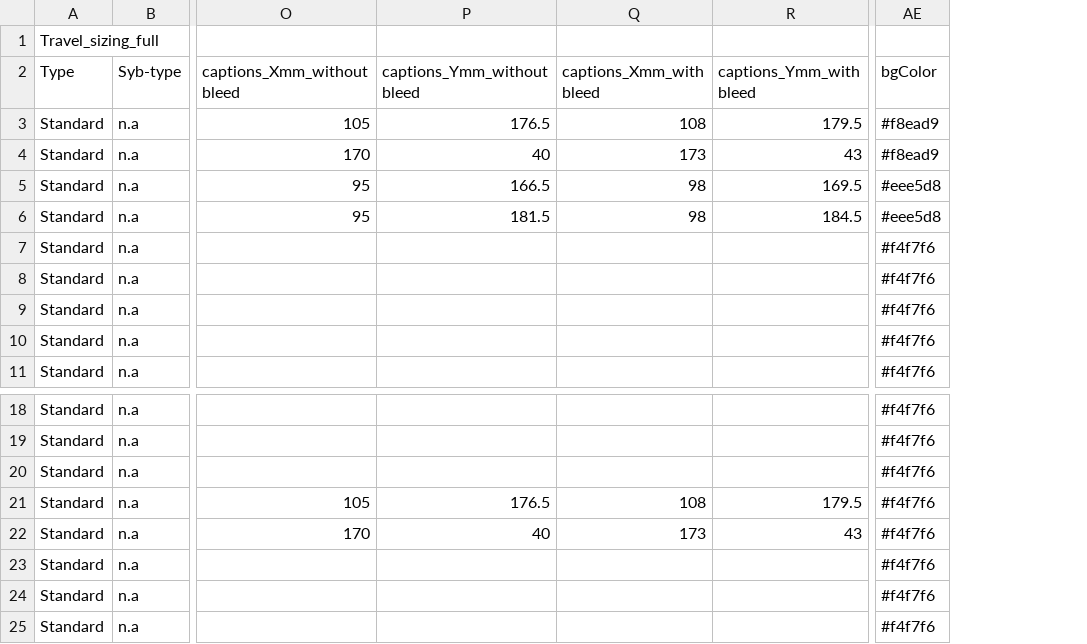
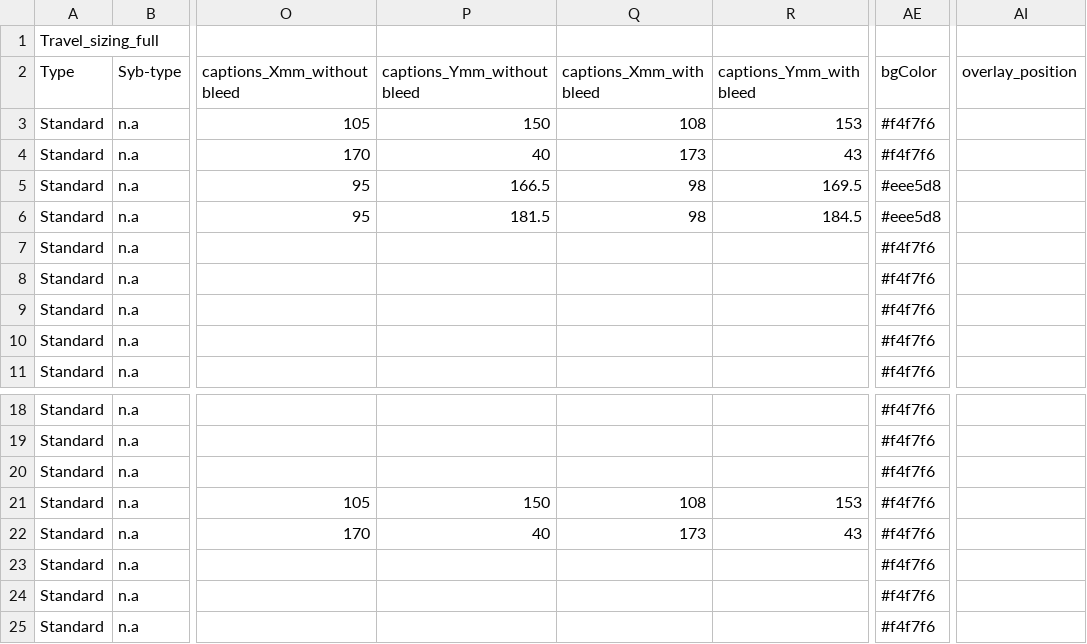
Before and after one commit to aevia-design/aevia-test, a CSV file: assets/Template_Wander/Wander_sizing_full.csv, drawn as a sheet; only a part is shown, gaps mark what is left out; the diff names each change by its address in the sheet, - before the commit and + after, or states it on an @@ line.

```diff
--- a/assets/Template_Wander/Wander_sizing_full.csv
+++ b/assets/Template_Wander/Wander_sizing_full.csv
+column AI (overlay_position), empty
-P3 (captions_Ymm_without bleed): 176.5
+P3 (captions_Ymm_without bleed): 150
-R3 (captions_Ymm_with bleed): 179.5
+R3 (captions_Ymm_with bleed): 153
-AE3:AE4 (bgColor): #f8ead9
+AE3:AE4 (bgColor): #f4f7f6
-P21 (captions_Ymm_without bleed): 176.5
+P21 (captions_Ymm_without bleed): 150
-R21 (captions_Ymm_with bleed): 179.5
+R21 (captions_Ymm_with bleed): 153
```
Also changed, not shown: 2 other files.
